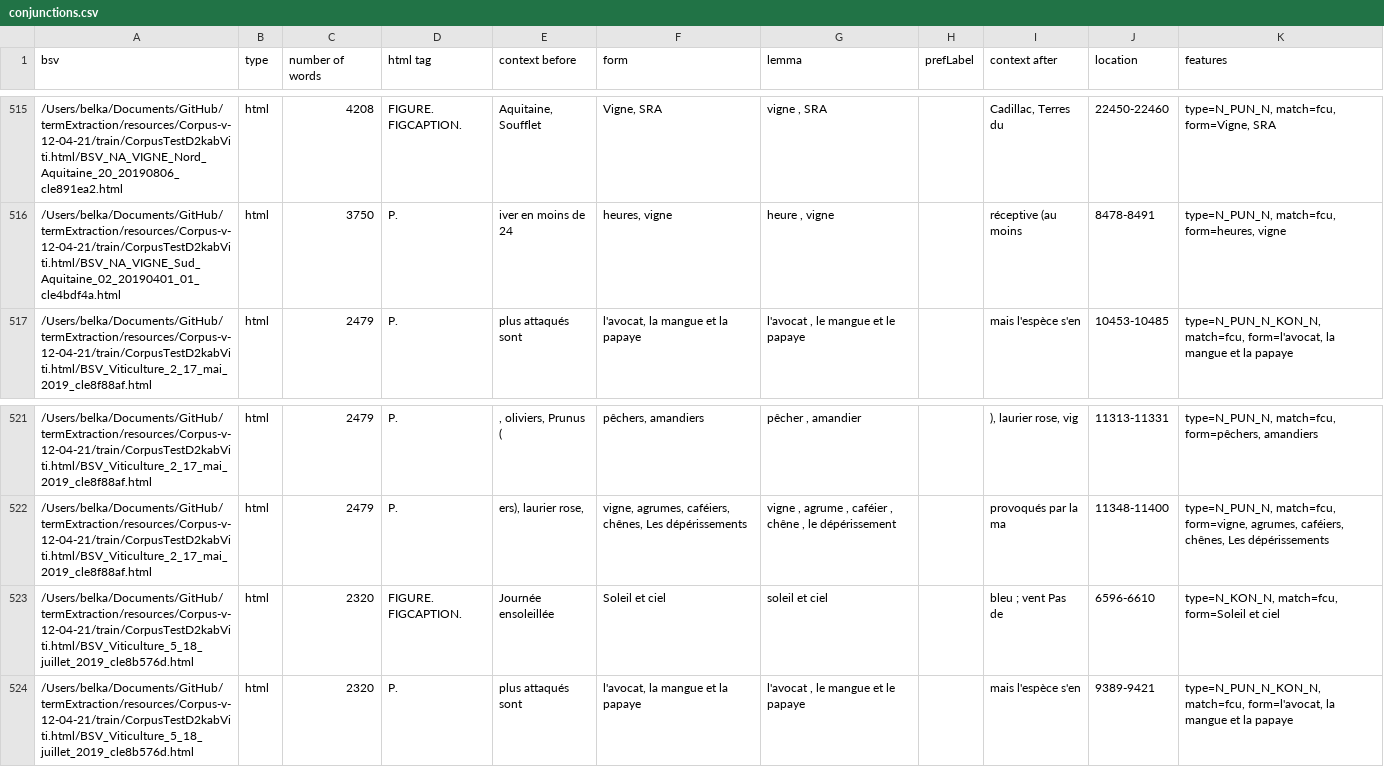
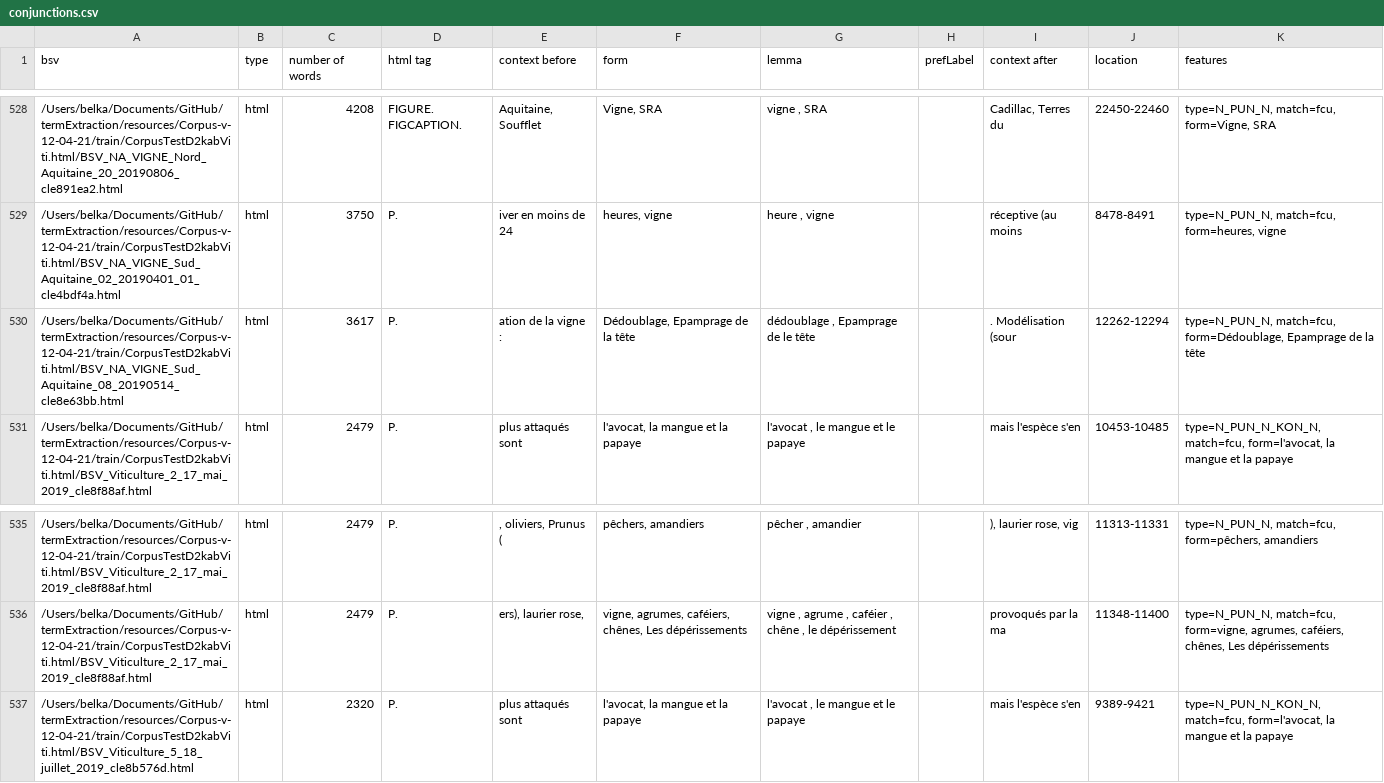
Before and after one commit to kouklinaa/Term-extraction, a CSV file: output/frenchCropUsage_20210525/d2kab/conjunctions.csv, drawn as a sheet; only a part is shown, gaps mark what is left out; removed rows and columns are numbered as before the commit, all else as after; the diff covers the shown part only; the diff names each change by its address in the sheet, - before the commit and + after, or states it on an @@ line.

```diff
--- a/output/frenchCropUsage_20210525/d2kab/conjunctions.csv
+++ b/output/frenchCropUsage_20210525/d2kab/conjunctions.csv
+row 530: /Users/belka/Documents/GitHub/termExtraction/resources/Corpus-v-12-04-21/train/CorpusTestD2kabViti.html/BSV_NA_VIGNE_Sud_Aquitaine_08_20190514_cle8e63bb.html | html | 3617 | P. | ation de la vigne : | Dédoublage, Epamprage de la tête | dédoublage , Epamprage de le tête |  | . Modélisation (sour | 12262-12294 | type=N_PUN_N, match=fcu, form=Dédoublage, Epamprage de la tête
-row 523: /Users/belka/Documents/GitHub/termExtraction/resources/Corpus-v-12-04-21/train/CorpusTestD2kabViti.html/BSV_Viticulture_5_18_juillet_2019_cle8b576d.html | html | 2320 | FIGURE. FIGCAPTION. | Journée ensoleillée | Soleil et ciel | soleil et ciel |  | bleu ; vent Pas de | 6596-6610 | type=N_KON_N, match=fcu, form=Soleil et ciel
```
Also changed, not shown: 15 added rows and 2 removed rows elsewhere in this file, output/frenchCropUsage_20210525/d2kab/bm25-baseline.csv, 26 other files.
